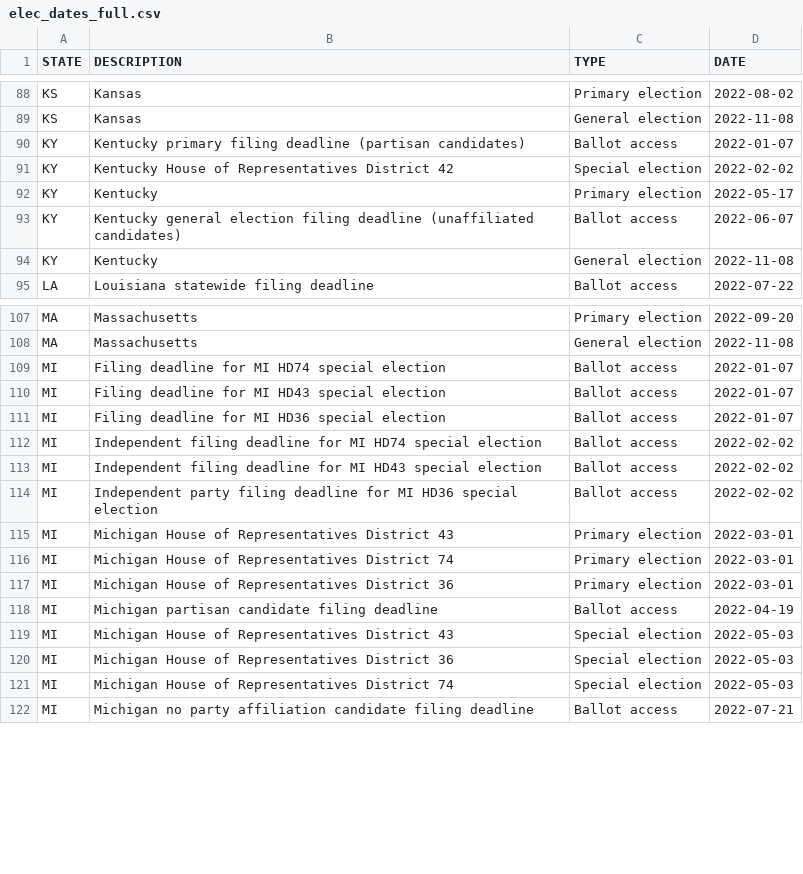
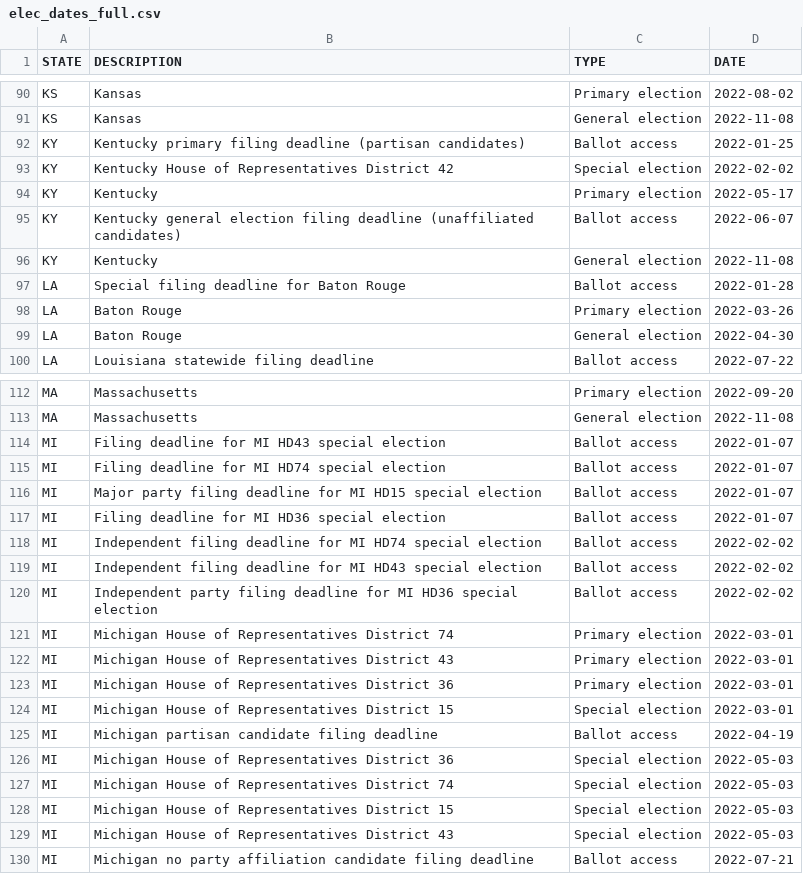
Before and after one commit to willdebras/civiclookup, a CSV file: Data/elec_dates_full.csv, drawn as a sheet; only a part is shown, gaps mark what is left out; the diff covers the shown part only.

```diff
--- a/Data/elec_dates_full.csv
+++ b/Data/elec_dates_full.csv
@@ -89,3 +91,3 @@ KS,Kansas,Primary election,2022-08-02
 KS,Kansas,General election,2022-11-08
-KY,Kentucky primary filing deadline (partisan candidates),Ballot access,2022-01-07
+KY,Kentucky primary filing deadline (partisan candidates),Ballot access,2022-01-25
 KY,Kentucky House of Representatives District 42,Special election,2022-02-02
@@ -94,2 +96,5 @@ KY,Kentucky general election filing deadline (unaffiliated candidates),Ballot ac
 KY,Kentucky,General election,2022-11-08
+LA,Special filing deadline for Baton Rouge,Ballot access,2022-01-28
+LA,Baton Rouge,Primary election,2022-03-26
+LA,Baton Rouge,General election,2022-04-30
 LA,Louisiana statewide filing deadline,Ballot access,2022-07-22
@@ -108,4 +113,5 @@ MA,Massachusetts,Primary election,2022-09-20
 MA,Massachusetts,General election,2022-11-08
+MI,Filing deadline for MI HD43 special election,Ballot access,2022-01-07
 MI,Filing deadline for MI HD74 special election,Ballot access,2022-01-07
-MI,Filing deadline for MI HD43 special election,Ballot access,2022-01-07
+MI,Major party filing deadline for MI HD15 special election,Ballot access,2022-01-07
 MI,Filing deadline for MI HD36 special election,Ballot access,2022-01-07
@@ -114,9 +120,11 @@ MI,Independent filing deadline for MI HD43 special election,Ballot access,2022-0
 MI,Independent party filing deadline for MI HD36 special election,Ballot access,2022-02-02
+MI,Michigan House of Representatives District 74,Primary election,2022-03-01
 MI,Michigan House of Representatives District 43,Primary election,2022-03-01
-MI,Michigan House of Representatives District 74,Primary election,2022-03-01
 MI,Michigan House of Representatives District 36,Primary election,2022-03-01
+MI,Michigan House of Representatives District 15,Special election,2022-03-01
 MI,Michigan partisan candidate filing deadline,Ballot access,2022-04-19
-MI,Michigan House of Representatives District 43,Special election,2022-05-03
 MI,Michigan House of Representatives District 36,Special election,2022-05-03
 MI,Michigan House of Representatives District 74,Special election,2022-05-03
+MI,Michigan House of Representatives District 15,Special election,2022-05-03
+MI,Michigan House of Representatives District 43,Special election,2022-05-03
 MI,Michigan no party affiliation candidate filing deadline,Ballot access,2022-07-21
```
Also changed, not shown: 4 added rows, 9 moved rows and 2 edited cells elsewhere in this file, Data/elec_dates_group.csv, 1 other file.
